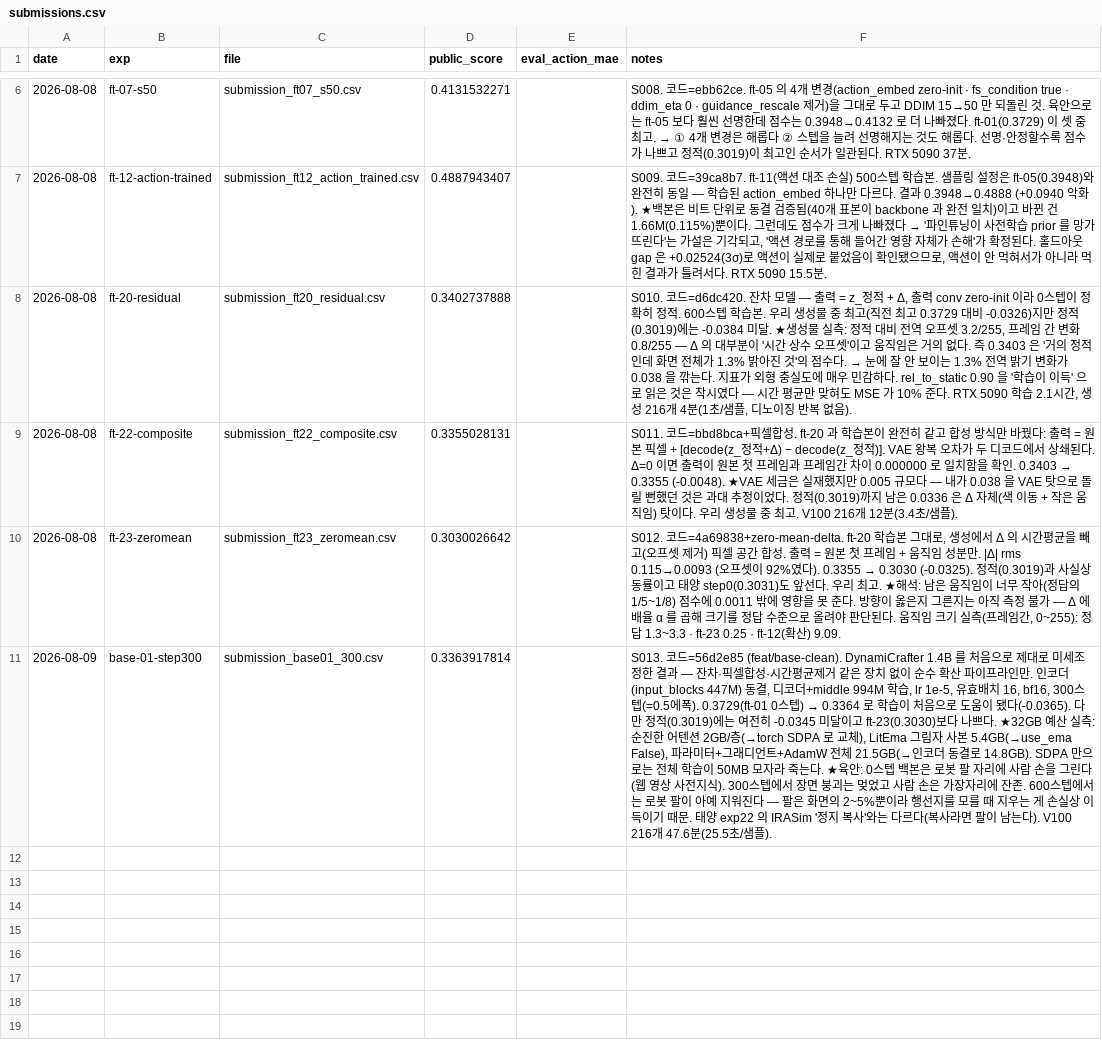
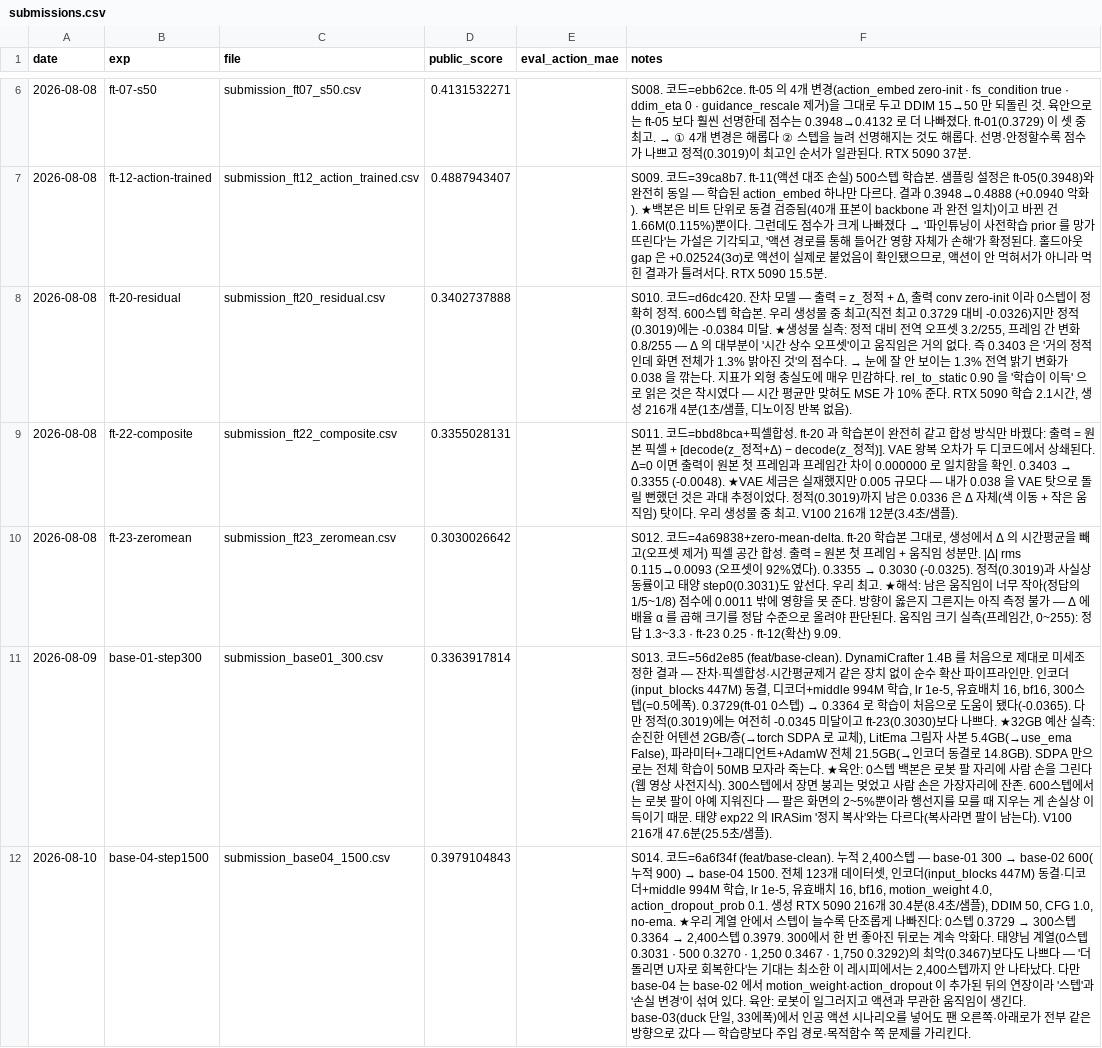
Before and after one commit to qgasdg/INChall26, a CSV file: results/submissions.csv, drawn as a sheet; only a part is shown, gaps mark what is left out; the diff names each change by its address in the sheet, - before the commit and + after, or states it on an @@ line.

```diff
--- a/results/submissions.csv
+++ b/results/submissions.csv
+row 12: 2026-08-10 | base-04-step1500 | submission_base04_1500.csv | 0.3979104843 |  | S014. 코드=6a6f34f (feat/base-clean). 누적 2,400스텝 — base-01 300 → base-02 600(누적 900) → base-04 1500. 전체 123개 데이터셋, 인코더(input_blocks 447M) 동결·디코더+middle 994M 학습, lr 1e-5, 유효배치 16, bf16, motion_weight 4.0, action_dropout_prob 0.1. 생성 RTX 5090 216개 30.4분(8.4초/샘플), DDIM 50, CFG 1.0, no-ema. ★우리 계열 안에서 스텝이 늘수록 단조롭게 나빠진다: 0스텝 0.3729 → 300스텝 0.3364 → 2,400스텝 0.3979. 300에서 한 번 좋아진 뒤로는 계속 악화다. 태양님 계열(0스텝 0.3031 · 500 0.3270 · 1,250 0.3467 · 1,750 0.3292)의 최악(0.3467)보다도 나쁘다 — '더 돌리면 U자로 회복한다'는 기대는 최소한 이 레시피에서는 2,400스텝까지 안 나타났다. 다만 base-04 는 base-02 에서 motion_weight·action_dropout 이 추가된 뒤의 연장이라 '스텝'과 '손실 변경'이 섞여 있다. 육안: 로봇이 일그러지고 액션과 무관한 움직임이 생긴다. base-03(duck 단일, 33에폭)에서 인공 액션 시나리오를 넣어도 팬 오른쪽·아래로가 전부 같은 방향으로 갔다 — 학습량보다 주입 경로·목적함수 쪽 문제를 가리킨다.
```
Also changed, not shown: 6 other files.
